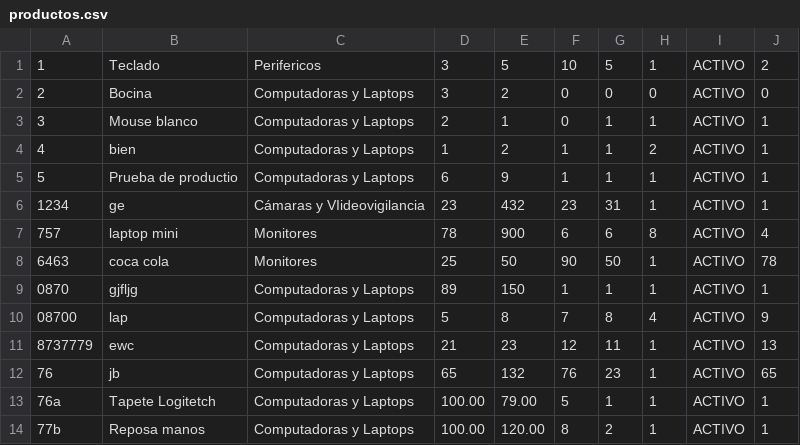
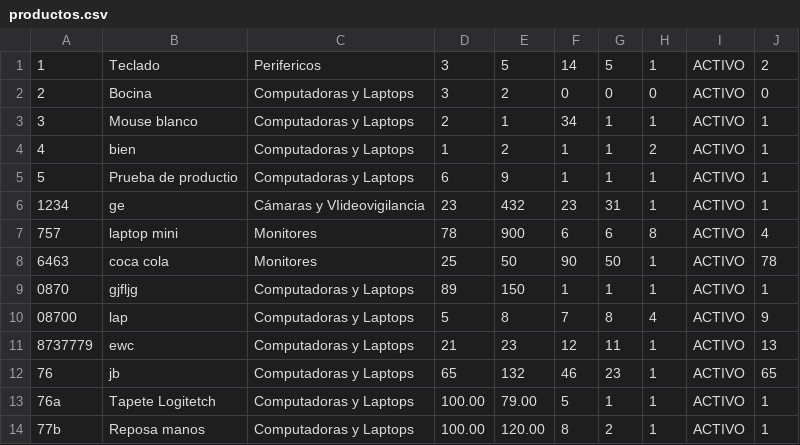
Before and after one commit to jonath0na-comm/ProjectoTiendaElectronica, a CSV file: productos.csv, drawn as a sheet.

```diff
--- a/productos.csv
+++ b/productos.csv
@@ -1,4 +1,4 @@
-1,Teclado,Perifericos,3,5,10,5,1,ACTIVO,2
+1,Teclado,Perifericos,3,5,14,5,1,ACTIVO,2
 2,Bocina,Computadoras y Laptops,3,2,0,0,0,ACTIVO,0
-3,Mouse blanco,Computadoras y Laptops,2,1,0,1,1,ACTIVO,1
+3,Mouse blanco,Computadoras y Laptops,2,1,34,1,1,ACTIVO,1
 4,bien,Computadoras y Laptops,1,2,1,1,2,ACTIVO,1
@@ -11,3 +11,3 @@
 8737779,ewc,Computadoras y Laptops,21,23,12,11,1,ACTIVO,13
-76,jb,Computadoras y Laptops,65,132,76,23,1,ACTIVO,65
+76,jb,Computadoras y Laptops,65,132,46,23,1,ACTIVO,65
 76a,Tapete Logitetch,Computadoras y Laptops,100.00,79.00,5,1,1,ACTIVO,1
```
Also changed, not shown: 5 other files.
